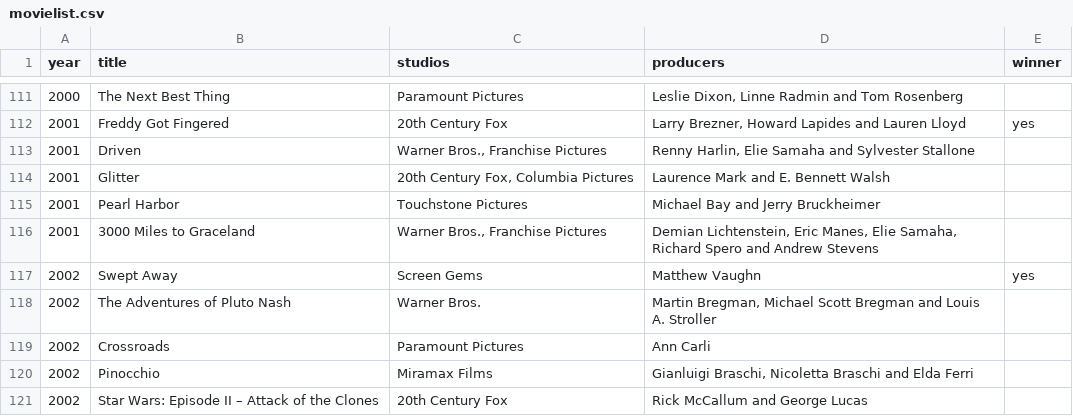
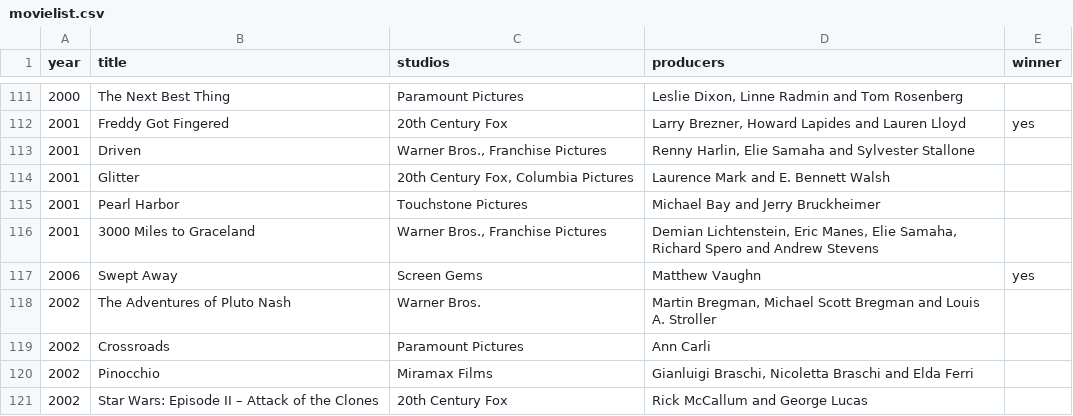
Before and after one commit to christianrafael21/ava-backend, a CSV file: goldenraspberry-api/src/main/resources/data/movielist.csv, drawn as a sheet; only a part is shown, gaps mark what is left out.

```diff
--- a/goldenraspberry-api/src/main/resources/data/movielist.csv
+++ b/goldenraspberry-api/src/main/resources/data/movielist.csv
@@ -116,3 +116,3 @@ year;title;studios;producers;winner
 2001;3000 Miles to Graceland;Warner Bros., Franchise Pictures;Demian Lichtenstein, Eric Manes, Elie Samaha, Richard Spero and Andrew Stevens;
-2002;Swept Away;Screen Gems;Matthew Vaughn;yes
+2006;Swept Away;Screen Gems;Matthew Vaughn;yes
 2002;The Adventures of Pluto Nash;Warner Bros.;Martin Bregman, Michael Scott Bregman and Louis A. Stroller;
```
Also changed, not shown: 5 other files.
